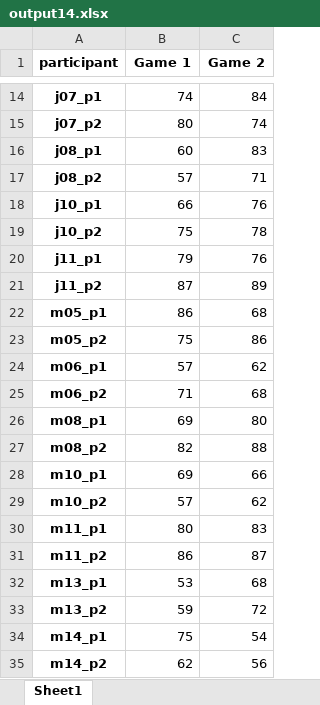
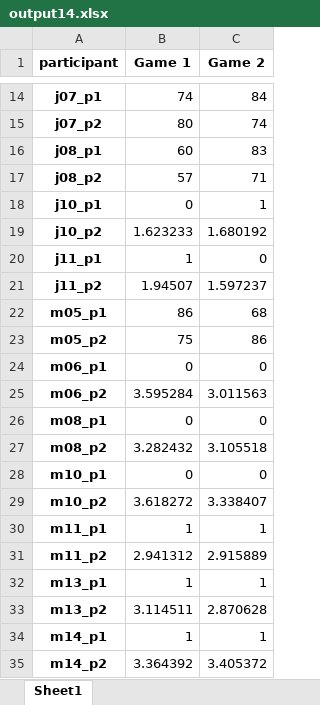
Before and after one commit to baryos/MAB-S20, an Excel workbook: output14.xlsx, sheet Sheet1, drawn as a sheet; only a part is shown, gaps mark what is left out; values as stored, in another font and other column widths than the file's, no borders; the diff names each change by its address in the sheet, - before the commit and + after, or states it on an @@ line.

Commit message:
reaction times
created new notebook where all "float_click" are changed to "300" and "reaction time" and "reward" are included in the df.
need to fix reward for SMAB4 data.

```diff
--- a/output14.xlsx (sheet Sheet1)
+++ b/output14.xlsx (sheet Sheet1)
-B18 (Game 1): 66
+B18 (Game 1): 0
-C18 (Game 2): 76
+C18 (Game 2): 1
-B19 (Game 1): 75
+B19 (Game 1): 1.623233
-C19 (Game 2): 78
+C19 (Game 2): 1.680192
-B20 (Game 1): 79
+B20 (Game 1): 1
-C20 (Game 2): 76
+C20 (Game 2): 0
-B21 (Game 1): 87
+B21 (Game 1): 1.94507
-C21 (Game 2): 89
+C21 (Game 2): 1.597237
-B24 (Game 1): 57
+B24 (Game 1): 0
-C24 (Game 2): 62
+C24 (Game 2): 0
-B25 (Game 1): 71
+B25 (Game 1): 3.595284
-C25 (Game 2): 68
+C25 (Game 2): 3.011563
-B26 (Game 1): 69
+B26 (Game 1): 0
-C26 (Game 2): 80
+C26 (Game 2): 0
-B27 (Game 1): 82
+B27 (Game 1): 3.282432
-C27 (Game 2): 88
+C27 (Game 2): 3.105518
-B28 (Game 1): 69
+B28 (Game 1): 0
-C28 (Game 2): 66
+C28 (Game 2): 0
-B29 (Game 1): 57
+B29 (Game 1): 3.618272
-C29 (Game 2): 62
+C29 (Game 2): 3.338407
-B30 (Game 1): 80
+B30 (Game 1): 1
-C30 (Game 2): 83
+C30 (Game 2): 1
-B31 (Game 1): 86
+B31 (Game 1): 2.941312
-C31 (Game 2): 87
+C31 (Game 2): 2.915889
-B32 (Game 1): 53
+B32 (Game 1): 1
-C32 (Game 2): 68
+C32 (Game 2): 1
-B33 (Game 1): 59
+B33 (Game 1): 3.114511
-C33 (Game 2): 72
+C33 (Game 2): 2.870628
-B34 (Game 1): 75
+B34 (Game 1): 1
-C34 (Game 2): 54
+C34 (Game 2): 1
-B35 (Game 1): 62
+B35 (Game 1): 3.364392
-C35 (Game 2): 56
+C35 (Game 2): 3.405372
```
Also changed, not shown: output1.xlsx, output10.xlsx, 47 other files.
